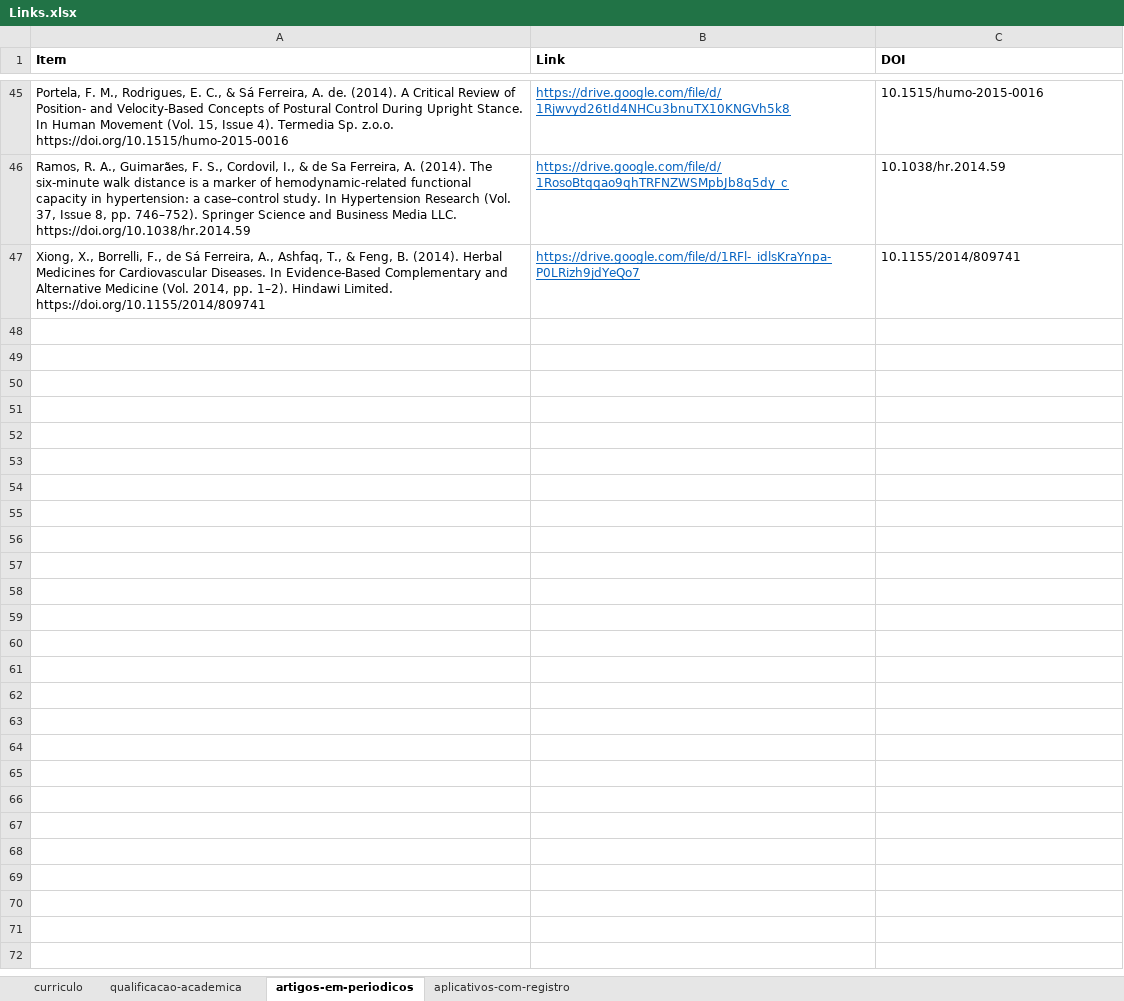
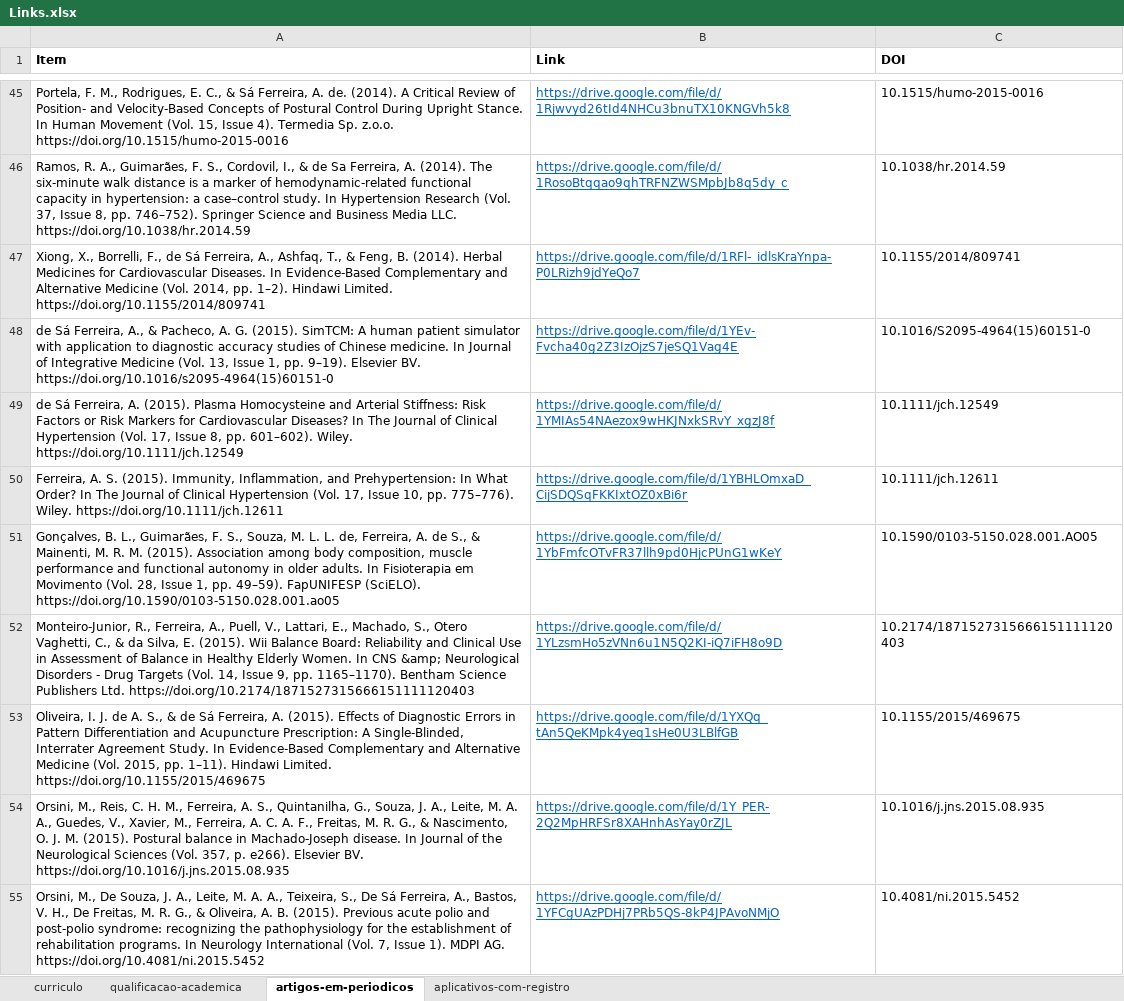
Before and after one commit to FerreiraAS/Ciencia-com-R-Consultoria, an Excel workbook: Links.xlsx, sheet artigos-em-periodicos, drawn as a sheet; only a part is shown, gaps mark what is left out; values as stored, in another font and other column widths than the file's, no borders; the diff names each change by its address in the sheet, - before the commit and + after, or states it on an @@ line.

```diff
--- a/Links.xlsx (sheet artigos-em-periodicos)
+++ b/Links.xlsx (sheet artigos-em-periodicos)
+row 48: de Sá Ferreira, A., & Pacheco, A. G. (2015). SimTCM: A human patient simulator with application to diagnostic accuracy studies of Chinese medicine. In Journal of Integrative Medicine (Vol. 13, Issue 1, pp. 9–19). Elsevier BV. https://doi.org/10.1016/s2095-4964(15)60151-0 | https://drive.google.com/file/d/1YEv-Fvcha40g2Z3IzOjzS7jeSQ1Vag4E | 10.1016/S2095-4964(15)60151-0
+row 49: de Sá Ferreira, A. (2015). Plasma Homocysteine and Arterial Stiffness: Risk Factors or Risk Markers for Cardiovascular Diseases? In The Journal of Clinical Hypertension (Vol. 17, Issue 8, pp. 601–602). Wiley. https://doi.org/10.1111/jch.12549 | https://drive.google.com/file/d/1YMIAs54NAezox9wHKJNxkSRvY_xgzJ8f | 10.1111/jch.12549
+row 50: Ferreira, A. S. (2015). Immunity, Inflammation, and Prehypertension: In What Order? In The Journal of Clinical Hypertension (Vol. 17, Issue 10, pp. 775–776). Wiley. https://doi.org/10.1111/jch.12611 | https://drive.google.com/file/d/1YBHLOmxaD_CijSDQSqFKKIxtOZ0xBi6r | 10.1111/jch.12611
+row 51: Gonçalves, B. L., Guimarães, F. S., Souza, M. L. L. de, Ferreira, A. de S., & Mainenti, M. R. M. (2015). Association among body composition, muscle performance and functional autonomy in older adults. In Fisioterapia em Movimento (Vol. 28, Issue 1, pp. 49–59). FapUNIFESP (SciELO). https://doi.org/10.1590/0103-5150.028.001.ao05 | https://drive.google.com/file/d/1YbFmfcOTvFR37llh9pd0HjcPUnG1wKeY | 10.1590/0103-5150.028.001.AO05
+row 52: Monteiro-Junior, R., Ferreira, A., Puell, V., Lattari, E., Machado, S., Otero Vaghetti, C., & da Silva, E. (2015). Wii Balance Board: Reliability and Clinical Use in Assessment of Balance in Healthy Elderly Women. In CNS &amp; Neurological Disorders - Drug Targets (Vol. 14, Issue 9, pp. 1165–1170). Bentham Science Publishers Ltd. https://doi.org/10.2174/1871527315666151111120403 | https://drive.google.com/file/d/1YLzsmHo5zVNn6u1N5Q2KI-iQ7iFH8o9D | 10.2174/1871527315666151111120403
+row 53: Oliveira, I. J. de A. S., & de Sá Ferreira, A. (2015). Effects of Diagnostic Errors in Pattern Differentiation and Acupuncture Prescription: A Single-Blinded, Interrater Agreement Study. In Evidence-Based Complementary and Alternative Medicine (Vol. 2015, pp. 1–11). Hindawi Limited. https://doi.org/10.1155/2015/469675 | https://drive.google.com/file/d/1YXQq_tAn5QeKMpk4yeq1sHe0U3LBlfGB | 10.1155/2015/469675
+row 54: Orsini, M., Reis, C. H. M., Ferreira, A. S., Quintanilha, G., Souza, J. A., Leite, M. A. A., Guedes, V., Xavier, M., Ferreira, A. C. A. F., Freitas, M. R. G., & Nascimento, O. J. M. (2015). Postural balance in Machado-Joseph disease. In Journal of the Neurological Sciences (Vol. 357, p. e266). Elsevier BV. https://doi.org/10.1016/j.jns.2015.08.935 | https://drive.google.com/file/d/1Y_PER-2Q2MpHRFSr8XAHnhAsYay0rZJL | 10.1016/j.jns.2015.08.935
+row 55: Orsini, M., De Souza, J. A., Leite, M. A. A., Teixeira, S., De Sá Ferreira, A., Bastos, V. H., De Freitas, M. R. G., & Oliveira, A. B. (2015). Previous acute polio and post-polio syndrome: recognizing the pathophysiology for the establishment of rehabilitation programs. In Neurology International (Vol. 7, Issue 1). MDPI AG. https://doi.org/10.4081/ni.2015.5452 | https://drive.google.com/file/d/1YFCgUAzPDHj7PRb5QS-8kP4JPAvoNMjO | 10.4081/ni.2015.5452
```
Also changed, not shown: docs/Links.xlsx, 12 other files.
